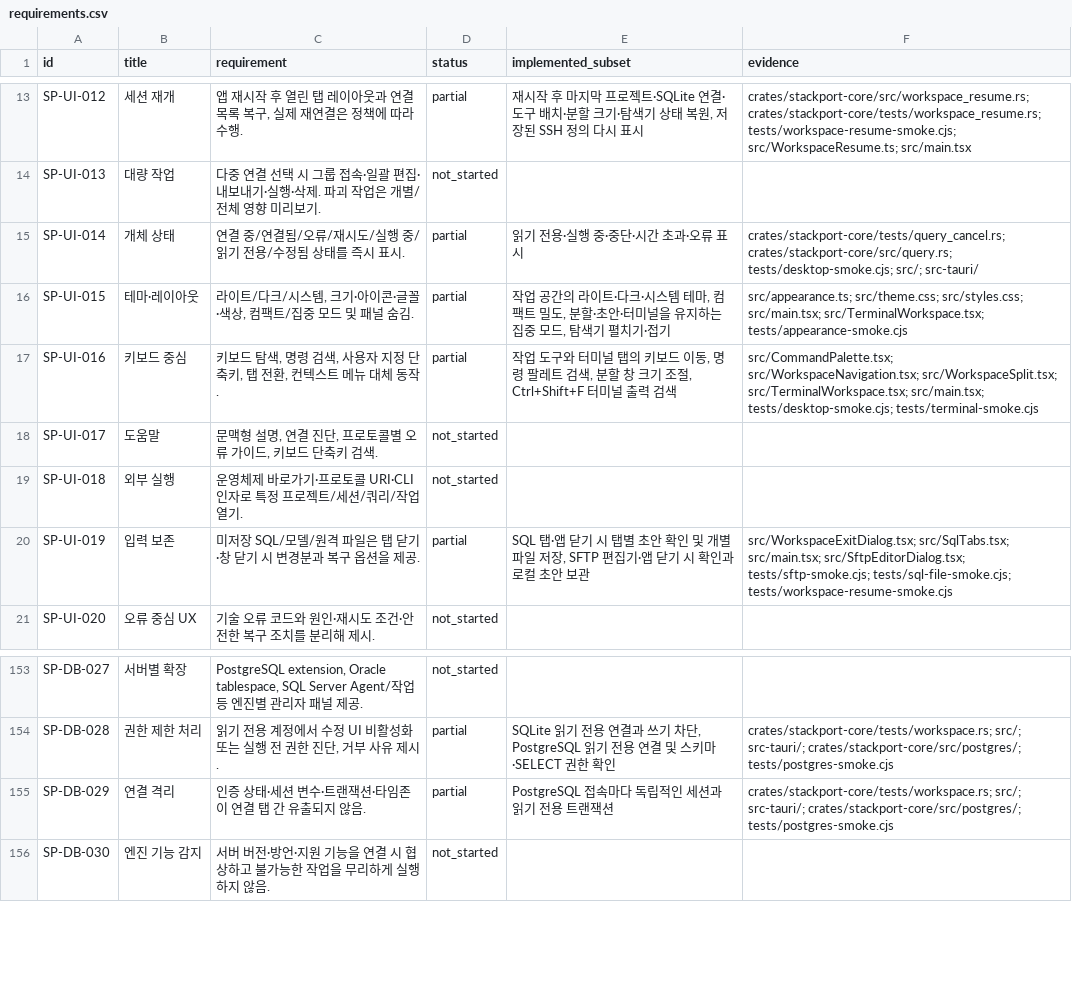
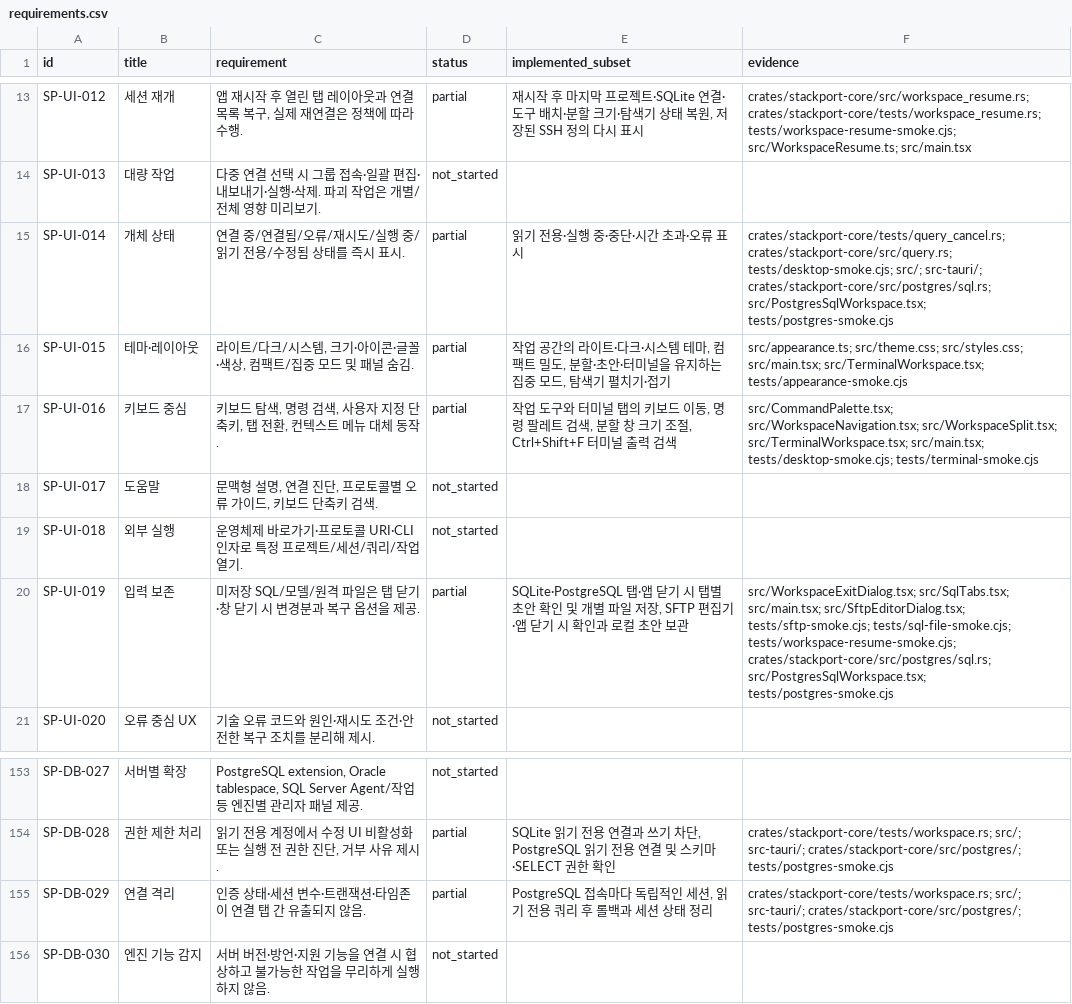
Before and after one commit to KimPolar/StackPort, a CSV file: docs/requirements.csv, drawn as a sheet; only a part is shown, gaps mark what is left out; the diff covers the shown part only.

Commit message:
feat: run read-only PostgreSQL queries from workspace tabs

```diff
--- a/docs/requirements.csv
+++ b/docs/requirements.csv
@@ -14,3 +14,3 @@ SP-UI-012,세션 재개,"앱 재시작 후 열린 탭 레이아웃과 연결 목
 SP-UI-013,대량 작업,다중 연결 선택 시 그룹 접속·일괄 편집·내보내기·실행·삭제. 파괴 작업은 개별/전체 영향 미리보기.,not_started,,
-SP-UI-014,개체 상태,연결 중/연결됨/오류/재시도/실행 중/읽기 전용/수정됨 상태를 즉시 표시.,partial,읽기 전용·실행 중·중단·시간 초과·오류 표시,crates/stackport-core/tests/query_cancel.rs; crates/stackport-core/src/query.rs; tests/desktop-smoke.cjs; src/; src-tauri/
+SP-UI-014,개체 상태,연결 중/연결됨/오류/재시도/실행 중/읽기 전용/수정됨 상태를 즉시 표시.,partial,읽기 전용·실행 중·중단·시간 초과·오류 표시,crates/stackport-core/tests/query_cancel.rs; crates/stackport-core/src/query.rs; tests/desktop-smoke.cjs; src/; src-tauri/; crates/stackport-core/src/postgres/sql.rs; src/PostgresSqlWorkspace.tsx; tests/postgres-smoke.cjs
 SP-UI-015,테마·레이아웃,"라이트/다크/시스템, 크기·아이콘·글꼴·색상, 컴팩트/집중 모드 및 패널 숨김.",partial,"작업 공간의 라이트·다크·시스템 테마, 컴팩트 밀도, 분할·초안·터미널을 유지하는 집중 모드, 탐색기 펼치기·접기",src/appearance.ts; src/theme.css; src/styles.css; src/main.tsx; src/TerminalWorkspace.tsx; tests/appearance-smoke.cjs
@@ -19,3 +19,3 @@ SP-UI-017,도움말,"문맥형 설명, 연결 진단, 프로토콜별 오류 가
 SP-UI-018,외부 실행,운영체제 바로가기·프로토콜 URI·CLI 인자로 특정 프로젝트/세션/쿼리/작업 열기.,not_started,,
-SP-UI-019,입력 보존,미저장 SQL/모델/원격 파일은 탭 닫기·창 닫기 시 변경분과 복구 옵션을 제공.,partial,"SQL 탭·앱 닫기 시 탭별 초안 확인 및 개별 파일 저장, SFTP 편집기·앱 닫기 시 확인과 로컬 초안 보관",src/WorkspaceExitDialog.tsx; src/SqlTabs.tsx; src/main.tsx; src/SftpEditorDialog.tsx; tests/sftp-smoke.cjs; tests/sql-file-smoke.cjs; tests/workspace-resume-smoke.cjs
+SP-UI-019,입력 보존,미저장 SQL/모델/원격 파일은 탭 닫기·창 닫기 시 변경분과 복구 옵션을 제공.,partial,"SQLite·PostgreSQL 탭·앱 닫기 시 탭별 초안 확인 및 개별 파일 저장, SFTP 편집기·앱 닫기 시 확인과 로컬 초안 보관",src/WorkspaceExitDialog.tsx; src/SqlTabs.tsx; src/main.tsx; src/SftpEditorDialog.tsx; tests/sftp-smoke.cjs; tests/sql-file-smoke.cjs; tests/workspace-resume-smoke.cjs; crates/stackport-core/src/postgres/sql.rs; src/PostgresSqlWorkspace.tsx; tests/postgres-smoke.cjs
 SP-UI-020,오류 중심 UX,기술 오류 코드와 원인·재시도 조건·안전한 복구 조치를 분리해 제시.,not_started,,
@@ -154,3 +154,3 @@ SP-DB-027,서버별 확장,"PostgreSQL extension, Oracle tablespace, SQL Server
 SP-DB-028,권한 제한 처리,"읽기 전용 계정에서 수정 UI 비활성화 또는 실행 전 권한 진단, 거부 사유 제시.",partial,"SQLite 읽기 전용 연결과 쓰기 차단, PostgreSQL 읽기 전용 연결 및 스키마·SELECT 권한 확인",crates/stackport-core/tests/workspace.rs; src/; src-tauri/; crates/stackport-core/src/postgres/; tests/postgres-smoke.cjs
-SP-DB-029,연결 격리,인증 상태·세션 변수·트랜잭션·타임존이 연결 탭 간 유출되지 않음.,partial,PostgreSQL 접속마다 독립적인 세션과 읽기 전용 트랜잭션,crates/stackport-core/tests/workspace.rs; src/; src-tauri/; crates/stackport-core/src/postgres/; tests/postgres-smoke.cjs
+SP-DB-029,연결 격리,인증 상태·세션 변수·트랜잭션·타임존이 연결 탭 간 유출되지 않음.,partial,"PostgreSQL 접속마다 독립적인 세션, 읽기 전용 쿼리 후 롤백과 세션 상태 정리",crates/stackport-core/tests/workspace.rs; src/; src-tauri/; crates/stackport-core/src/postgres/; tests/postgres-smoke.cjs
 SP-DB-030,엔진 기능 감지,서버 버전·방언·지원 기능을 연결 시 협상하고 불가능한 작업을 무리하게 실행하지 않음.,not_started,,
```
Also changed, not shown: 20 edited cells elsewhere in this file, 18 other files.
